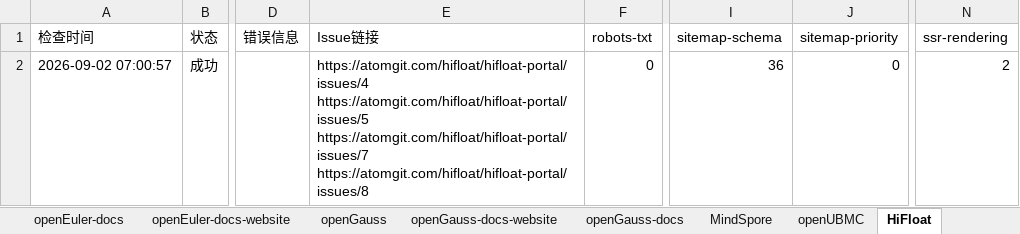
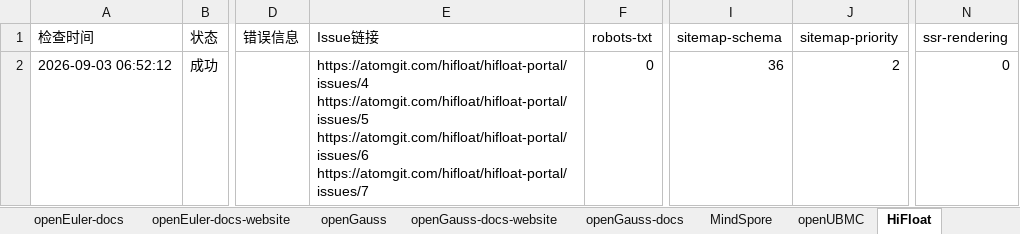
Before and after one commit to opensourceways/daily-check-workflow, an Excel workbook: daily-check-history.xlsx, sheet HiFloat, drawn as a sheet; only a part is shown, gaps mark what is left out; values as stored, in another font and other column widths than the file's, no borders; ↵ is a line break in a cell; the diff names each change by its address in the sheet, - before the commit and + after, or states it on an @@ line.

```diff
--- a/daily-check-history.xlsx (sheet HiFloat)
+++ b/daily-check-history.xlsx (sheet HiFloat)
-A2 (检查时间): 2026-09-02 07:00:57
+A2 (检查时间): 2026-09-03 06:52:12
-E2 (Issue链接): https://atomgit.com/hifloat/hifloat-portal/issues/4 ↵ https://atomgit.com/hifloat/hifloat-portal/issues/5 ↵ https://atomgit.com/hifloat/hifloat-portal/issues/7 ↵ https://atomgit.com/hifloat/hifloat-portal/issues/8
+E2 (Issue链接): https://atomgit.com/hifloat/hifloat-portal/issues/4 ↵ https://atomgit.com/hifloat/hifloat-portal/issues/5 ↵ https://atomgit.com/hifloat/hifloat-portal/issues/6 ↵ https://atomgit.com/hifloat/hifloat-portal/issues/7
-J2 (sitemap-priority): 0
+J2 (sitemap-priority): 2
-N2 (ssr-rendering): 2
+N2 (ssr-rendering): 0
```
Also changed, not shown: sheet openGauss, sheet openEuler-docs, sheet openEuler-docs-website, sheet openGauss-docs-website, sheet openGauss-docs, sheet openEuler, 2 more sheets.
